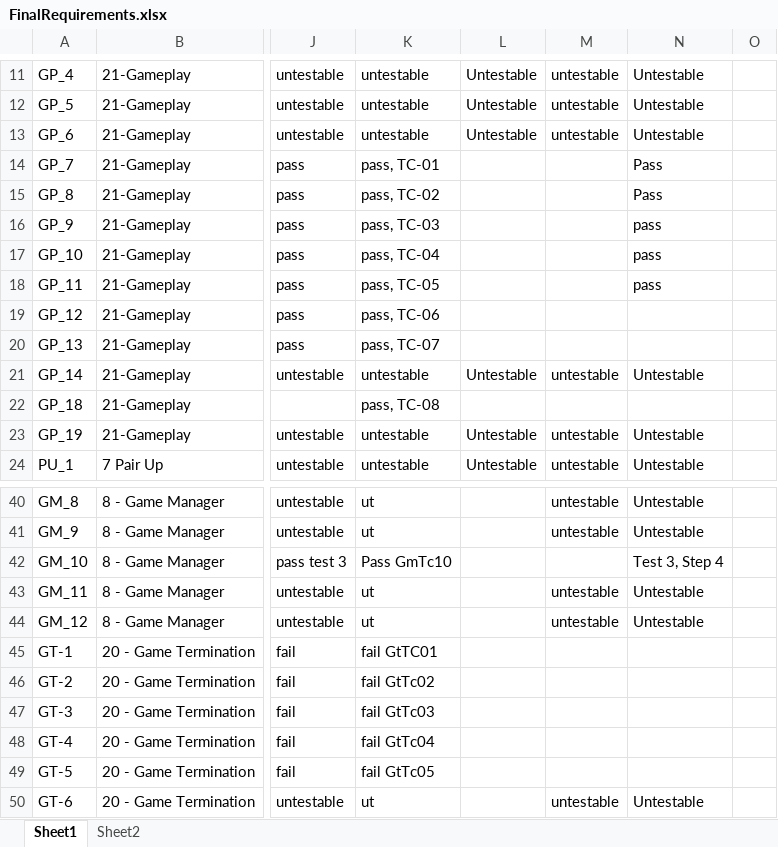
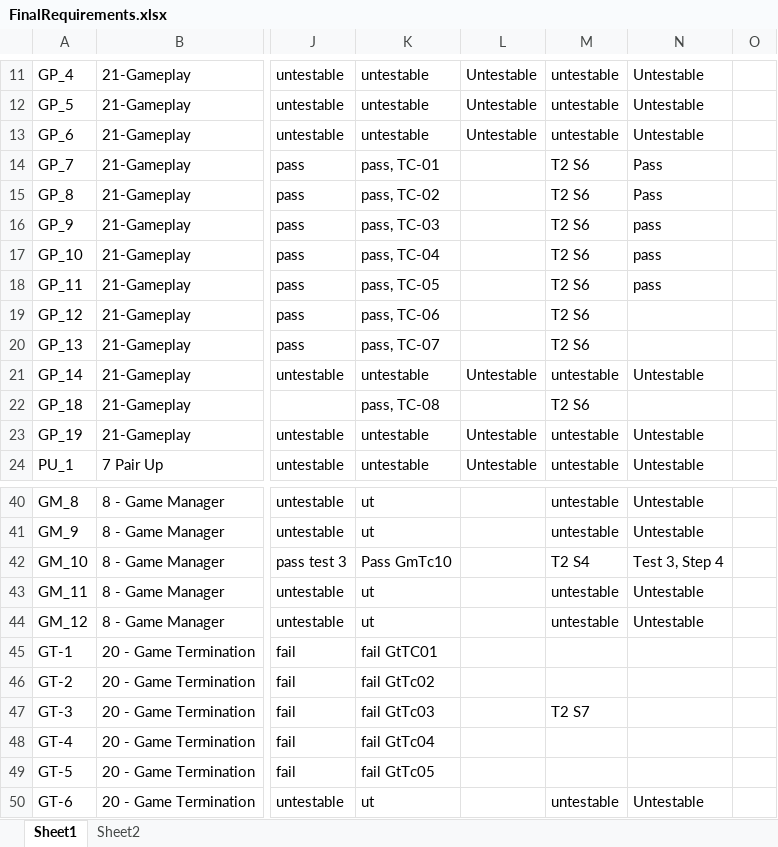
Before and after one commit to utastudents/cse3310-sp25-004, an Excel workbook: FinalRequirements/FinalRequirements.xlsx, sheet Sheet1, drawn as a sheet; only a part is shown, gaps mark what is left out; values as stored, in another font and other column widths than the file's, no borders; the diff covers the shown part only; the diff names each change by its address in the sheet, - before the commit and + after, or states it on an @@ line.

```diff
--- a/FinalRequirements/FinalRequirements.xlsx (sheet Sheet1)
+++ b/FinalRequirements/FinalRequirements.xlsx (sheet Sheet1)
-M14:M20: (empty)
+M14:M20: T2 S6
-M22: (empty)
+M22: T2 S6
-M42: (empty)
+M42: T2 S4
-M47: (empty)
+M47: T2 S7
```
Also changed, not shown: 22 edited cells elsewhere in this sheet.
